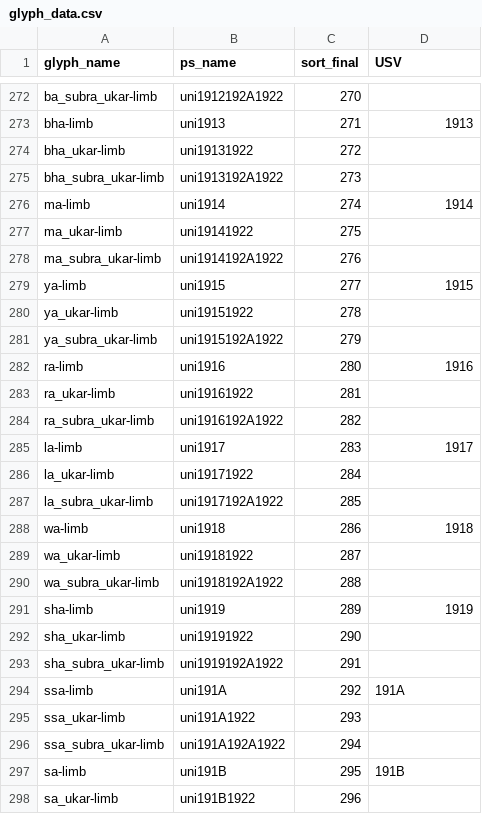
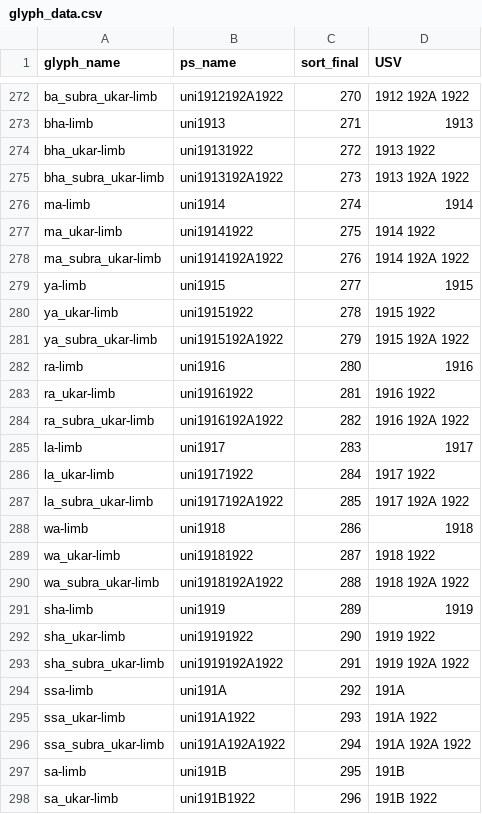
Before and after one commit to silnrsi/font-namdhinggo, a CSV file: source/glyph_data.csv, drawn as a sheet; only a part is shown, gaps mark what is left out; the diff covers the shown part only; the diff names each change by its address in the sheet, - before the commit and + after, or states it on an @@ line.

```diff
--- a/source/glyph_data.csv
+++ b/source/glyph_data.csv
-D272 (USV): (empty)
+D272 (USV): 1912 192A 1922
-D274 (USV): (empty)
+D274 (USV): 1913 1922
-D275 (USV): (empty)
+D275 (USV): 1913 192A 1922
-D277 (USV): (empty)
+D277 (USV): 1914 1922
-D278 (USV): (empty)
+D278 (USV): 1914 192A 1922
-D280 (USV): (empty)
+D280 (USV): 1915 1922
-D281 (USV): (empty)
+D281 (USV): 1915 192A 1922
-D283 (USV): (empty)
+D283 (USV): 1916 1922
-D284 (USV): (empty)
+D284 (USV): 1916 192A 1922
-D286 (USV): (empty)
+D286 (USV): 1917 1922
-D287 (USV): (empty)
+D287 (USV): 1917 192A 1922
-D289 (USV): (empty)
+D289 (USV): 1918 1922
-D290 (USV): (empty)
+D290 (USV): 1918 192A 1922
-D292 (USV): (empty)
+D292 (USV): 1919 1922
-D293 (USV): (empty)
+D293 (USV): 1919 192A 1922
-D295 (USV): (empty)
+D295 (USV): 191A 1922
-D296 (USV): (empty)
+D296 (USV): 191A 192A 1922
-D298 (USV): (empty)
+D298 (USV): 191B 1922
```
Also changed, not shown: 65 edited cells elsewhere in this file.
